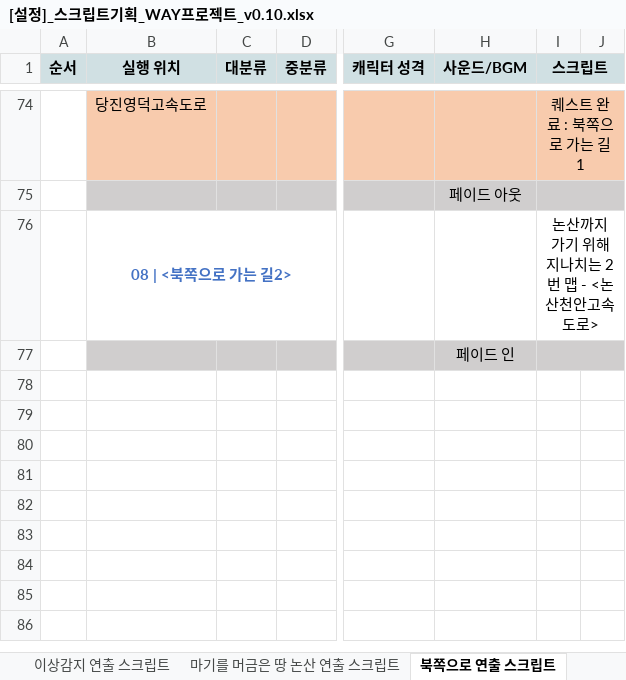
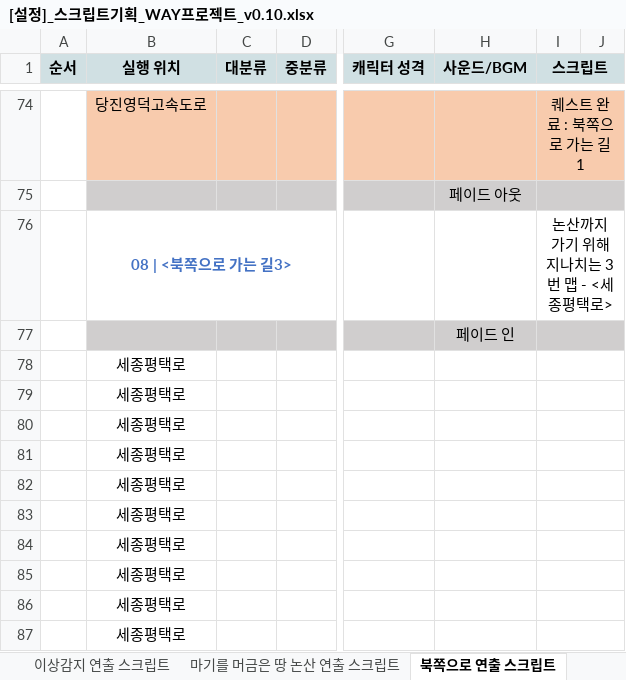
Before and after one commit to YDGYDGYDG/Yaho, an Excel workbook: 개인 작업 폴더/최시온/스크립트(항상 최신 버전만)/[설정]_스크립트기획_WAY프로젝트_v0.10.xlsx, sheet 북쪽으로 연출 스크립트, drawn as a sheet; only a part is shown, gaps mark what is left out; values as stored, in another font and other column widths than the file's, no borders; charts and pictures not drawn; rows hold the shown columns only; the diff names each change by its address in the sheet, - before the commit and + after, or states it on an @@ line.

```diff
--- a/개인 작업 폴더/최시온/스크립트(항상 최신 버전만)/[설정]_스크립트기획_WAY프로젝트_v0.10.xlsx (sheet 북쪽으로 연출 스크립트)
+++ b/개인 작업 폴더/최시온/스크립트(항상 최신 버전만)/[설정]_스크립트기획_WAY프로젝트_v0.10.xlsx (sheet 북쪽으로 연출 스크립트)
-B76 (실행 위치): 08 | <북쪽으로 가는 길2>
+B76 (실행 위치): 08 | <북쪽으로 가는 길3>
-I76 (스크립트): 논산까지 가기 위해 지나치는 2번 맵 - <논산천안고속도로>
+I76 (스크립트): 논산까지 가기 위해 지나치는 3번 맵 - <세종평택로>
+row 78:  | 세종평택로
+row 79:  | 세종평택로
+row 80:  | 세종평택로
+row 81:  | 세종평택로
+row 82:  | 세종평택로
+row 83:  | 세종평택로
+row 84:  | 세종평택로
+row 85:  | 세종평택로
+row 86:  | 세종평택로
+row 87:  | 세종평택로
```
Also changed, not shown: sheet 성심캠프장 연출 스크립트, sheet 프로토QA, sheet 이세계인 연출 스크립트, charts or pictures.
